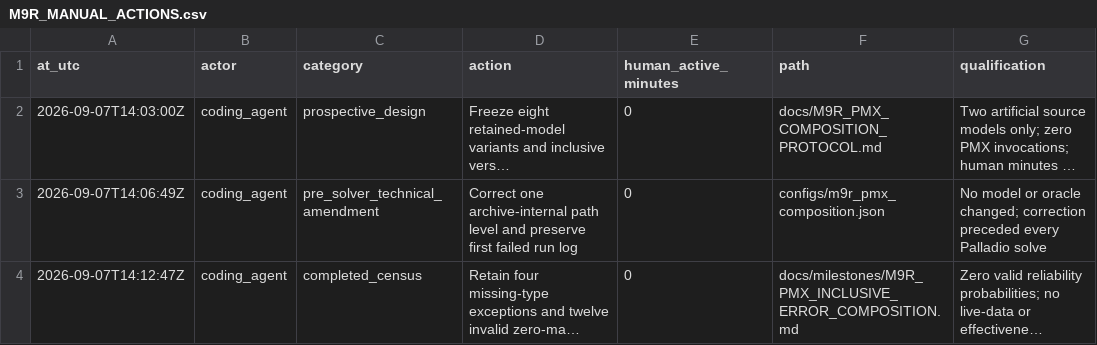
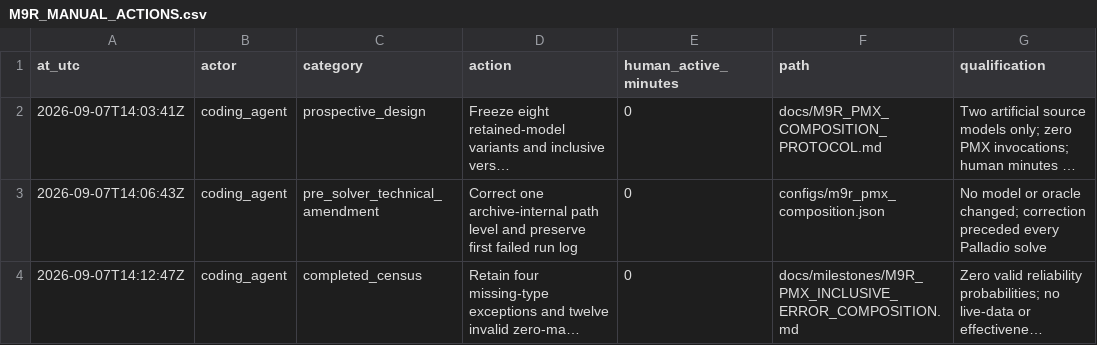
Before and after one commit to a-a-k/telemetry-availability-identification, a CSV file: docs/M9R_MANUAL_ACTIONS.csv, drawn as a sheet; long unchanged cells end in …; the diff names each change by its address in the sheet, - before the commit and + after, or states it on an @@ line.

```diff
--- a/docs/M9R_MANUAL_ACTIONS.csv
+++ b/docs/M9R_MANUAL_ACTIONS.csv
-A2 (at_utc): 2026-09-07T14:03:00Z
+A2 (at_utc): 2026-09-07T14:03:41Z
-A3 (at_utc): 2026-09-07T14:06:49Z
+A3 (at_utc): 2026-09-07T14:06:43Z
```
Also changed, not shown: 2 other files.
